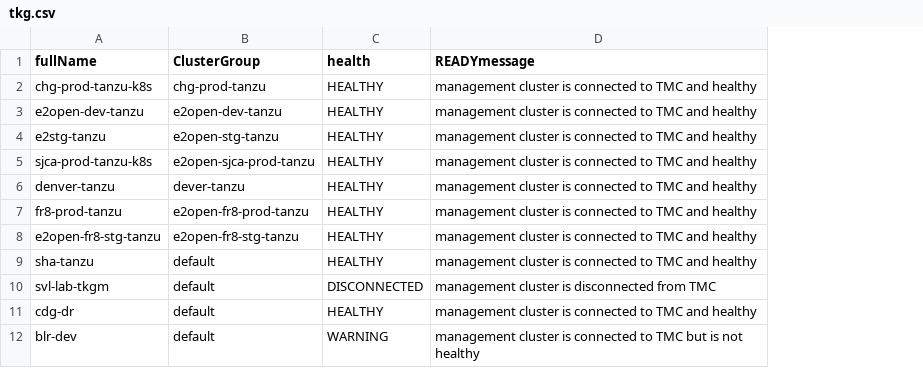
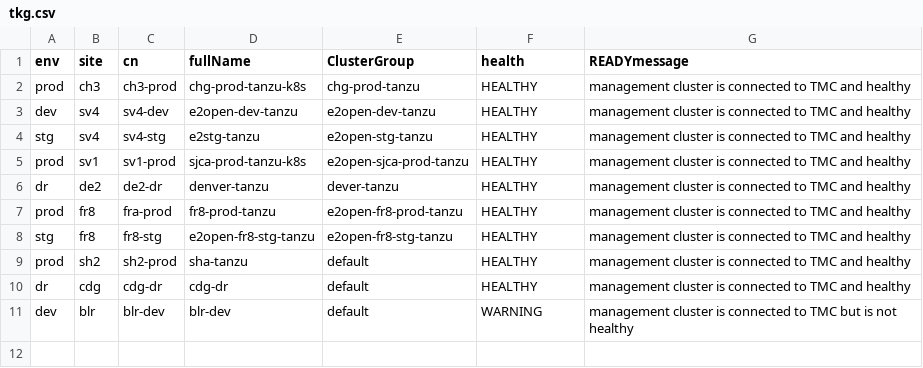
Before and after one commit to e2kpe/e2kpe.github.io, a CSV file: static/csv/tkg.csv, drawn as a sheet; removed rows and columns are numbered as before the commit, all else as after; the diff names each change by its address in the sheet, - before the commit and + after, or states it on an @@ line.

```diff
--- a/static/csv/tkg.csv
+++ b/static/csv/tkg.csv
+column A (env), rows 2-11: prod | dev | stg | prod | dr | prod | stg | prod | dr | dev
+column B (site), rows 2-11: ch3 | sv4 | sv4 | sv1 | de2 | fr8 | fr8 | sh2 | cdg | blr
+column C (cn), rows 2-11: ch3-prod | sv4-dev | sv4-stg | sv1-prod | de2-dr | fra-prod | fr8-stg | sh2-prod | cdg-dr | blr-dev
-row 10: svl-lab-tkgm | default | DISCONNECTED | management cluster is disconnected from TMC
```
Also changed, not shown: static/csv/tkc.csv, static/csv/tkcall.csv, 11 other files.
